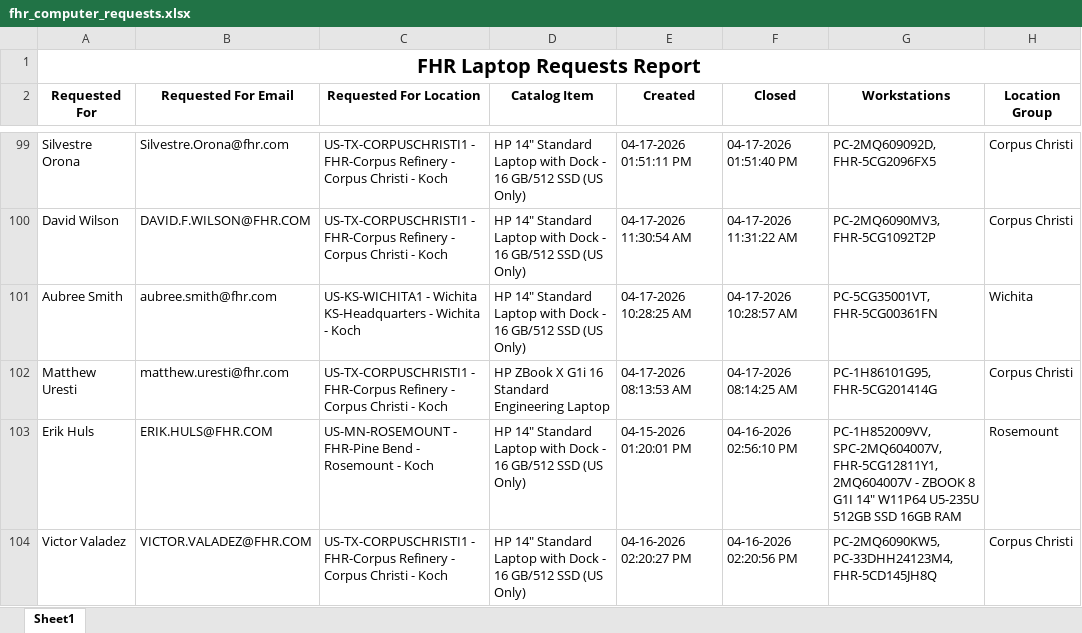
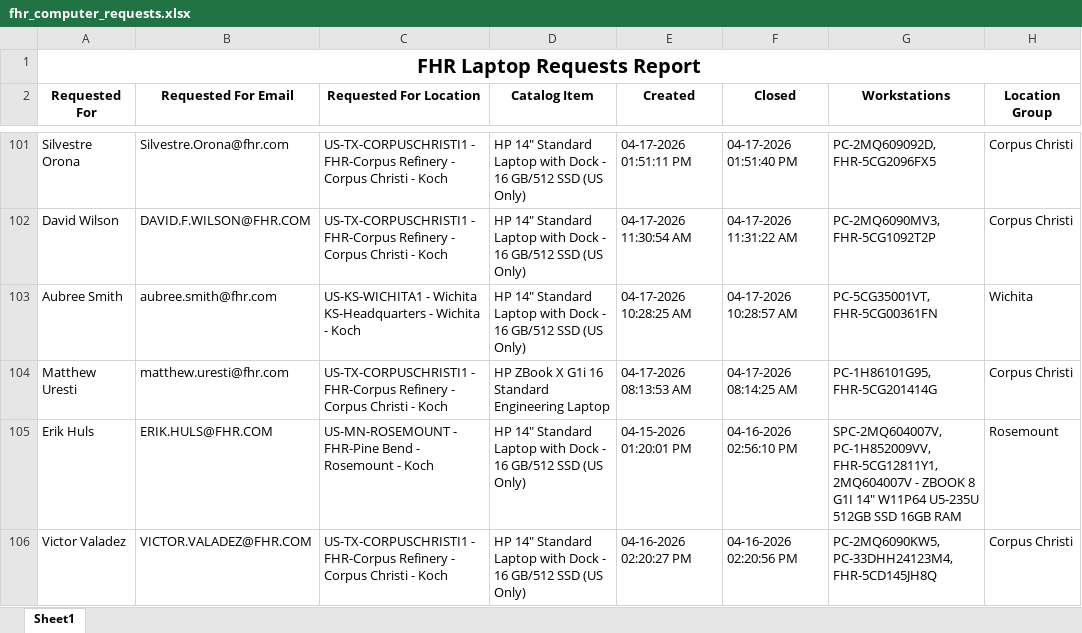
Before and after one commit to ellis-massey-FHR/fhr-device-audit, an Excel workbook: output/fhr_computer_requests.xlsx, sheet Sheet1, drawn as a sheet; only a part is shown, gaps mark what is left out; values as stored, in another font and other column widths than the file's, no borders; charts and pictures not drawn; addresses are those after the commit; the diff covers the shown part only; the diff names each change by its address in the sheet, - before the commit and + after, or states it on an @@ line.

```diff
--- a/output/fhr_computer_requests.xlsx (sheet Sheet1)
+++ b/output/fhr_computer_requests.xlsx (sheet Sheet1)
-G105 (Workstations): PC-1H852009VV, SPC-2MQ604007V, FHR-5CG12811Y1, 2MQ604007V…
+G105 (Workstations): SPC-2MQ604007V, PC-1H852009VV, FHR-5CG12811Y1, 2MQ604007V…
```
Also changed, not shown: 2 added rows, 2 removed rows and 14 edited cells elsewhere in this sheet, charts or pictures.
